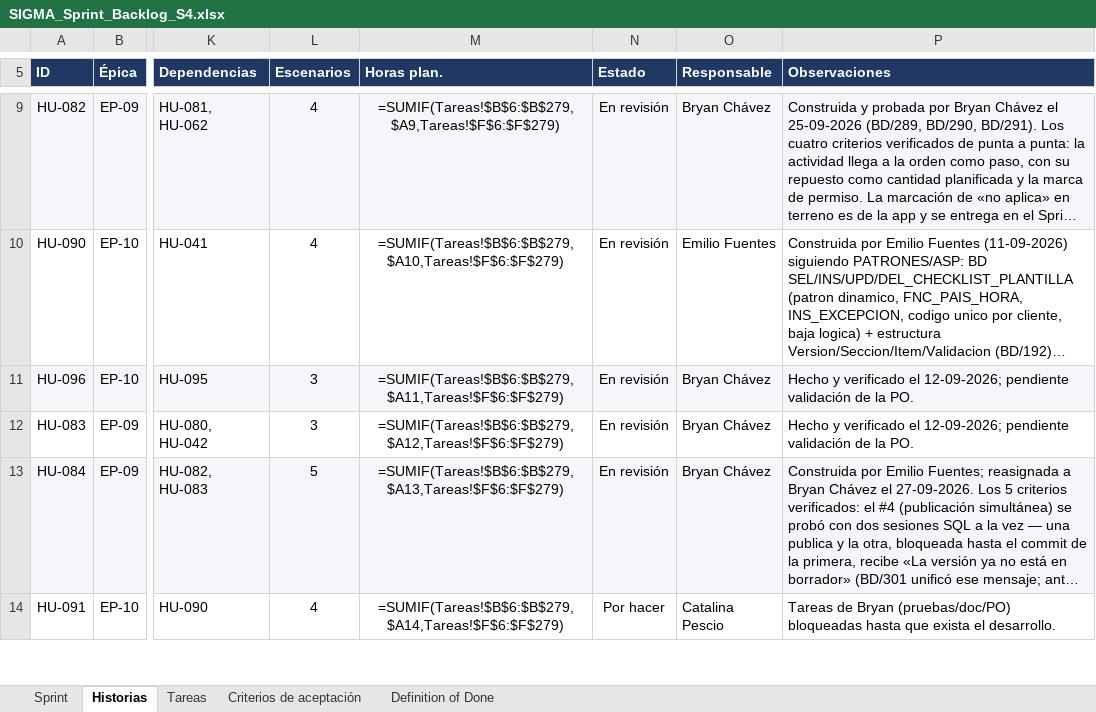
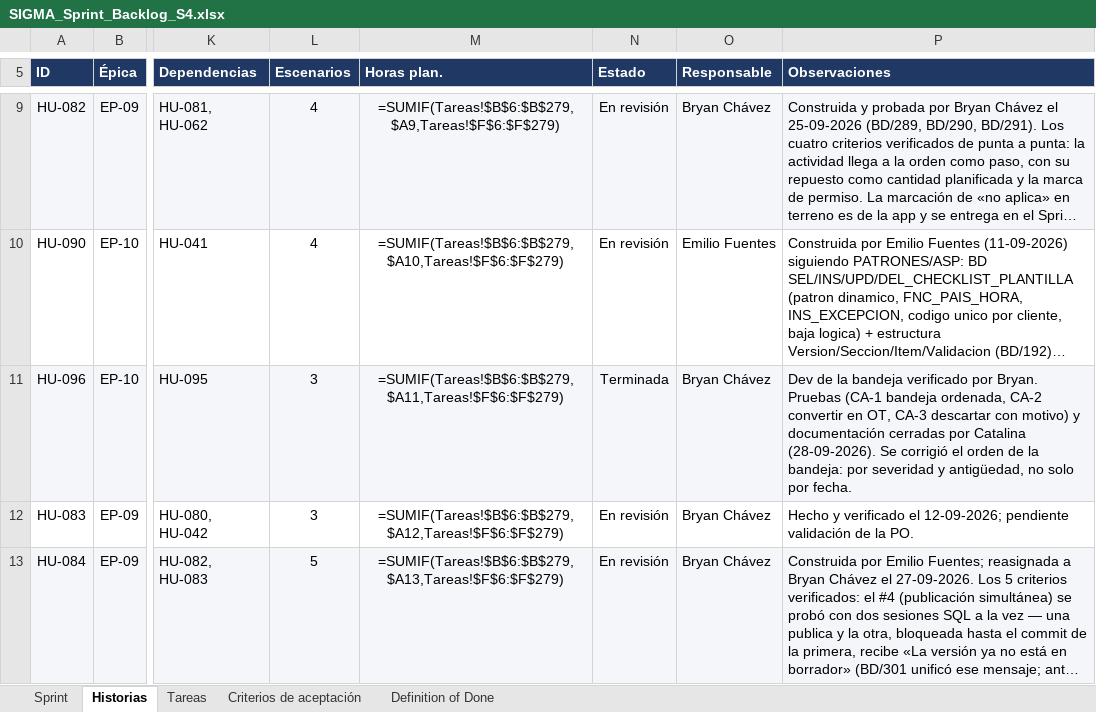
Before and after one commit to CodigoCreativoCL/SIGMA, an Excel workbook: Fase 2/Sprint Backlogs/SIGMA_Sprint_Backlog_S4.xlsx, sheet Historias, drawn as a sheet; only a part is shown, gaps mark what is left out; the shorter side is filled out with more unchanged rows; long unchanged cells end in …; values as stored, in another font and other column widths than the file's, no borders; formulas without a stored value are shown as written; conditional formats not drawn; the diff names each change by its address in the sheet, - before the commit and + after, or states it on an @@ line.

```diff
--- a/Fase 2/Sprint Backlogs/SIGMA_Sprint_Backlog_S4.xlsx (sheet Historias)
+++ b/Fase 2/Sprint Backlogs/SIGMA_Sprint_Backlog_S4.xlsx (sheet Historias)
-N11 (Estado): En revisión
+N11 (Estado): Terminada
-P11 (Observaciones): Hecho y verificado el 12-09-2026; pendiente validación de la PO.
+P11 (Observaciones): Dev de la bandeja verificado por Bryan. Pruebas (CA-1 bandeja ordenada, CA-2 convertir en OT, CA-3 descartar con motivo) y documentación cerradas por Catalina (28-09-2026). Se corrigió el orden de la bandeja: por severidad y antigüedad, no solo por fecha.
```
Also changed, not shown: sheet Tareas, 3 other files.
